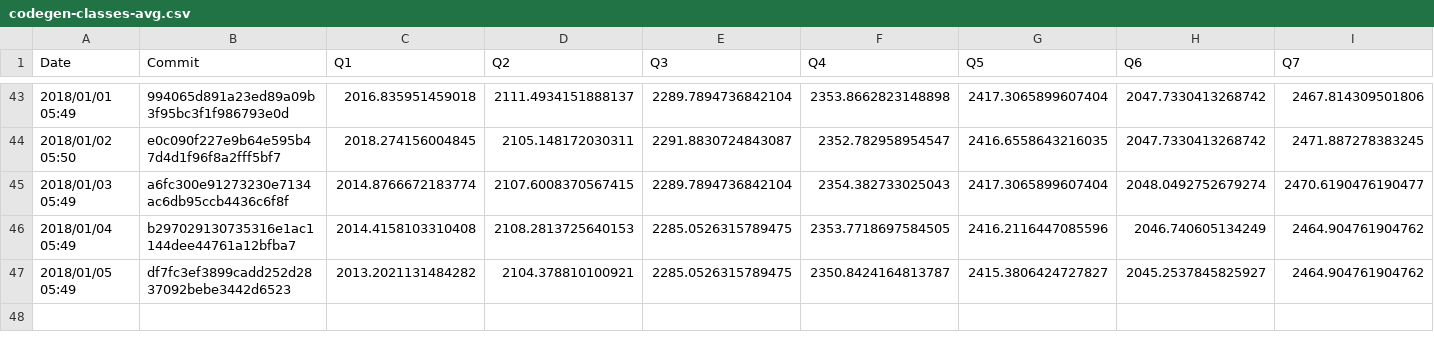
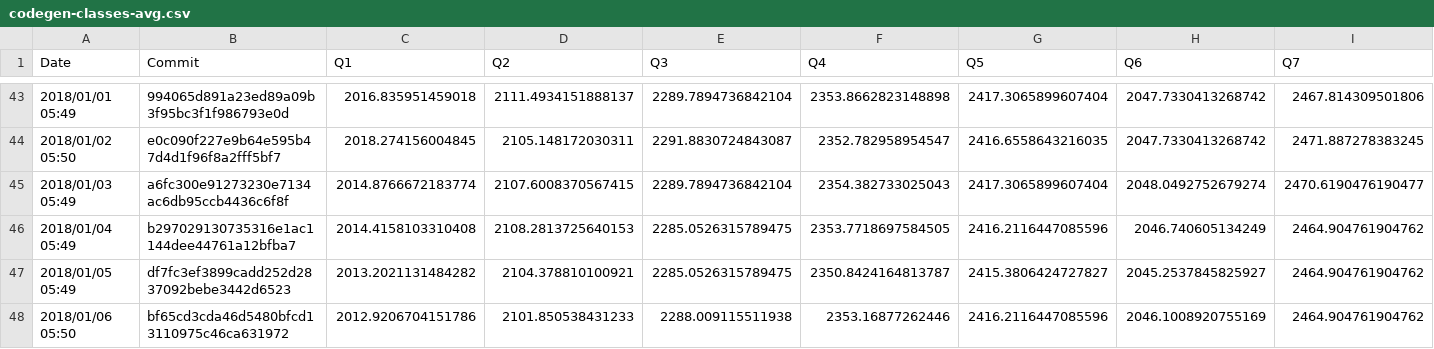
Before and after one commit to maropu/spark-tpcds-datagen, a CSV file: reports/metrics/codegen-classes-avg.csv, drawn as a sheet; only a part is shown, gaps mark what is left out; rows hold the shown columns only; the diff names each change by its address in the sheet, - before the commit and + after, or states it on an @@ line.

```diff
--- a/reports/metrics/codegen-classes-avg.csv
+++ b/reports/metrics/codegen-classes-avg.csv
+row 48: 2018/01/06 05:50 | bf65cd3cda46d5480bfcd13110975c46ca631972 | 2012.9206704151786 | 2101.850538431233 | 2288.009115511938 | 2353.16877262446 | 2416.2116447085596 | 2046.1008920755169 | 2464.904761904762
```
Also changed, not shown: reports/metrics/codegen-classes-max.csv, reports/metrics/codegen-methods-avg.csv, 3 other files.
